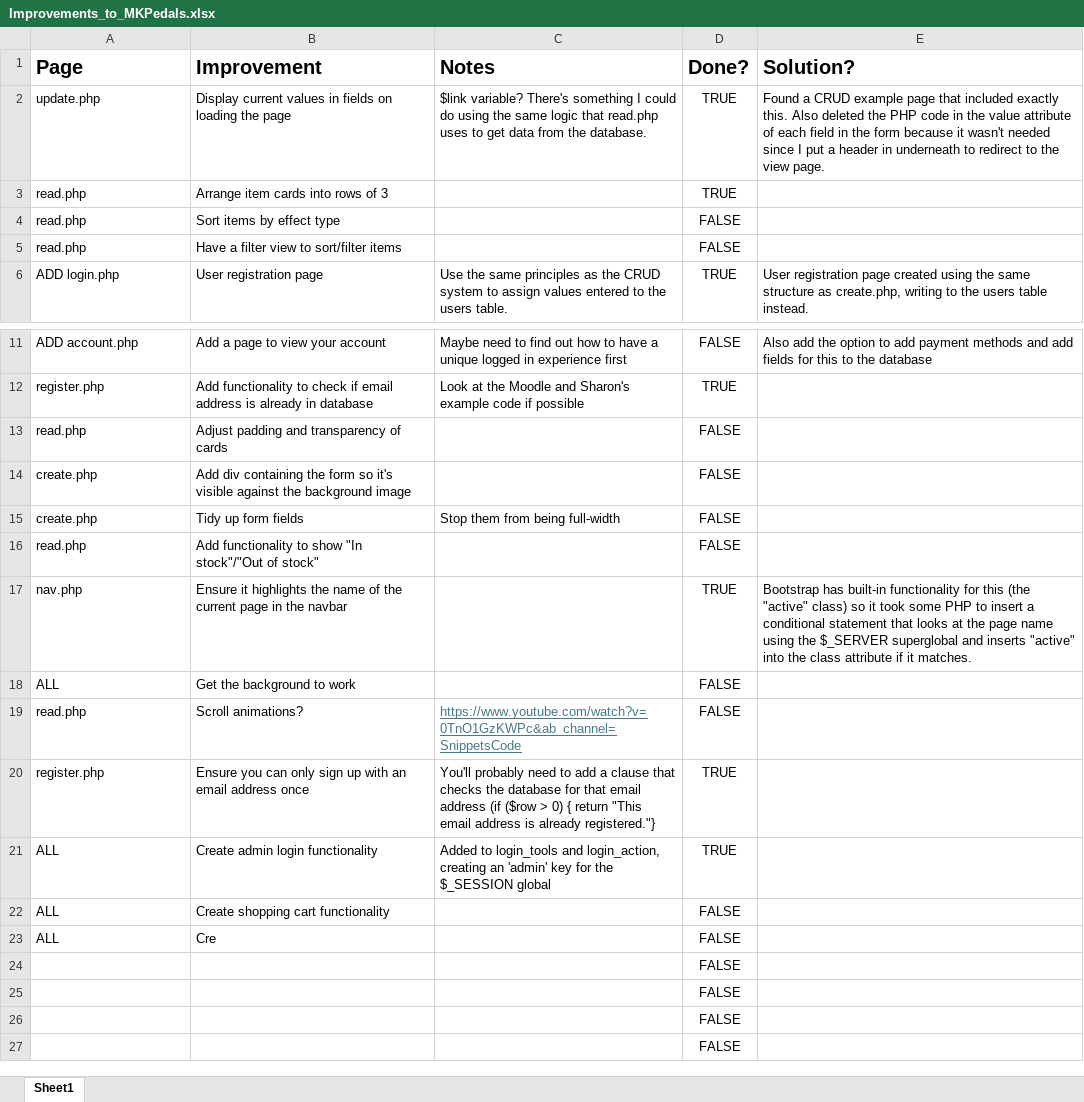
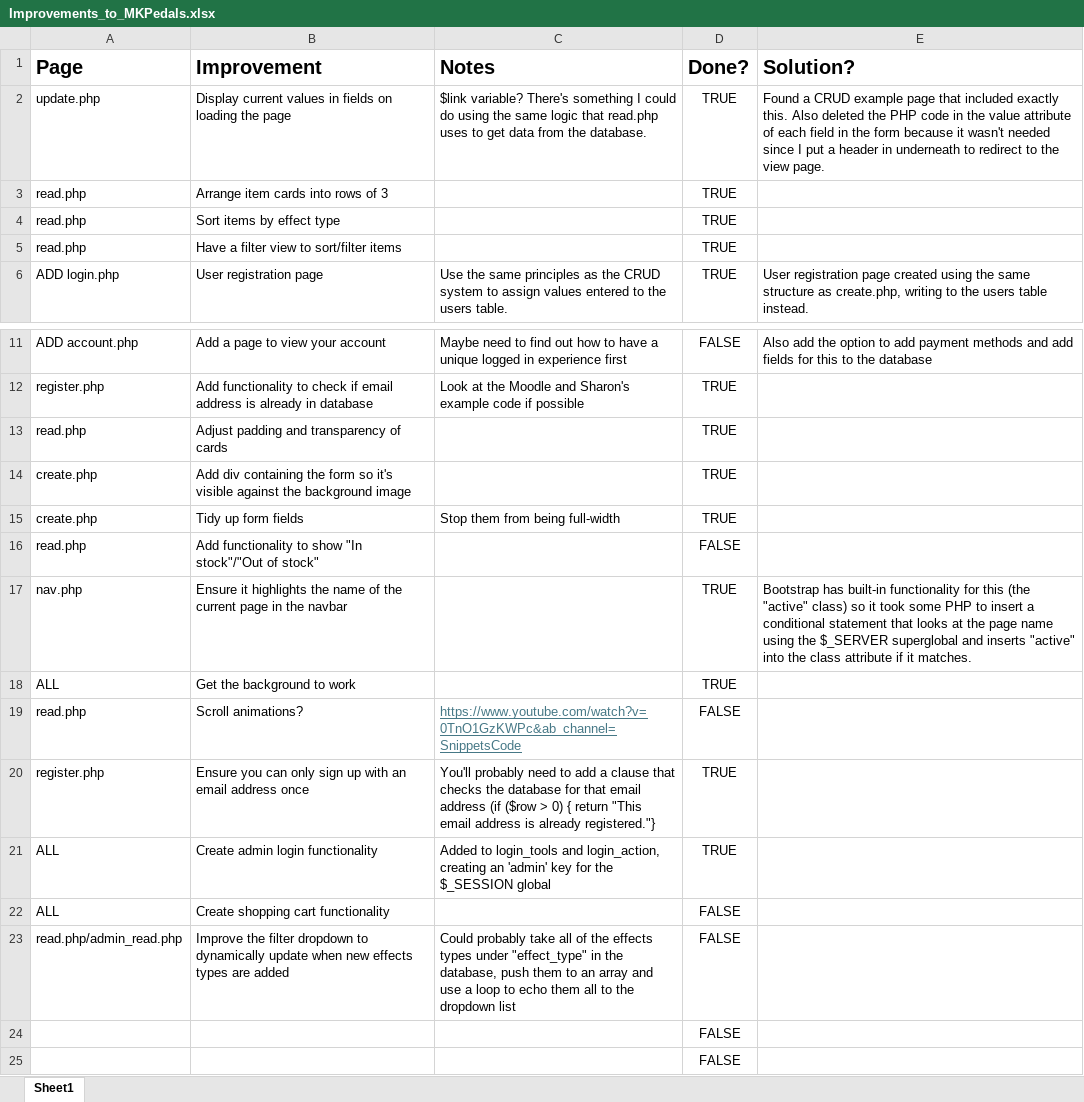
Before and after one commit to ccraig9019/Codespace-Web-Technologies, an Excel workbook: mktime webstore project/Improvements_to_MKPedals.xlsx, sheet Sheet1, drawn as a sheet; only a part is shown, gaps mark what is left out; the shorter side is filled out with more unchanged rows; values as stored, in another font and other column widths than the file's, no borders; table styles not drawn; removed rows and columns are numbered as before the commit, all else as after; the diff names each change by its address in the sheet, - before the commit and + after, or states it on an @@ line.

Commit message:
Fixed background image, added item filter view, adjusted spacing and transparency of cards, and ensured admin-only access to certain pages

```diff
--- a/mktime webstore project/Improvements_to_MKPedals.xlsx (sheet Sheet1)
+++ b/mktime webstore project/Improvements_to_MKPedals.xlsx (sheet Sheet1)
-D4:D5 (Done?): FALSE
+D4:D5 (Done?): TRUE
-D13:D15 (Done?): FALSE
+D13:D15 (Done?): TRUE
-D18 (Done?): FALSE
+D18 (Done?): TRUE
-row 23: ALL | Cre |  | FALSE
-row 24:  |  |  | FALSE
+row 23: read.php/admin_read.php | Improve the filter dropdown to dynamically update when new effects types are added | Could probably take all of the effects types under "effect_type" in the database, push them to an array and use a loop to echo them all to the dropdown list | FALSE
```
Also changed, not shown: 17 other files.
